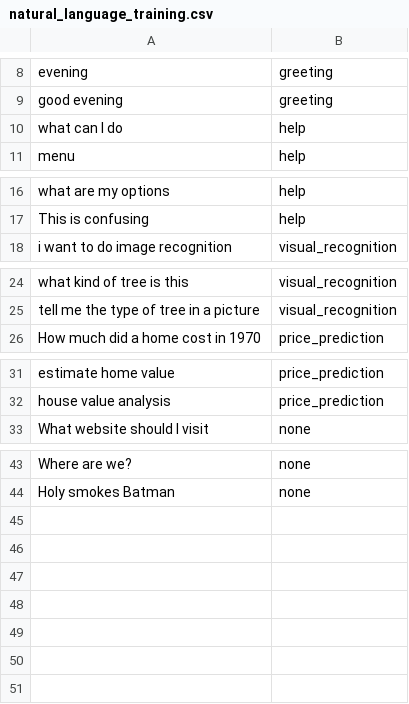
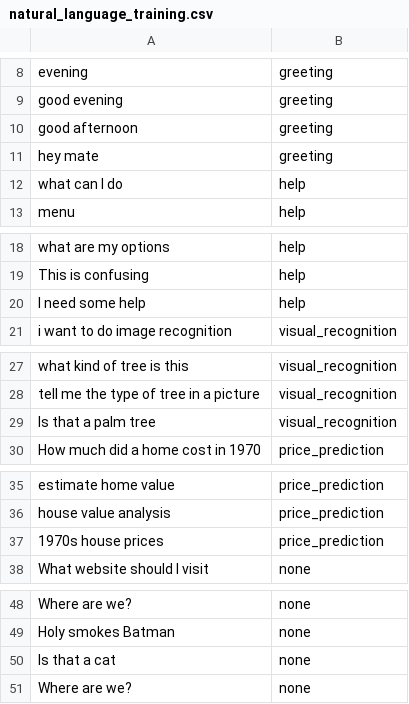
Before and after one commit to LinkedInLearning/machine-learning-in-mobile-applications-2714285, a CSV file: AzureCollateral/natural_language_training.csv, drawn as a sheet; only a part is shown, gaps mark what is left out; the diff names each change by its address in the sheet, - before the commit and + after, or states it on an @@ line.

Commit message:
Start of 03_15

```diff
--- a/AzureCollateral/natural_language_training.csv
+++ b/AzureCollateral/natural_language_training.csv
+row 10: good afternoon | greeting
+row 11: hey mate | greeting
+row 20: I need some help | help
+row 29: Is that a palm tree | visual_recognition
+row 37: 1970s house prices | price_prediction
+row 50: Is that a cat | none
+row 51: Where are we? | none
```
